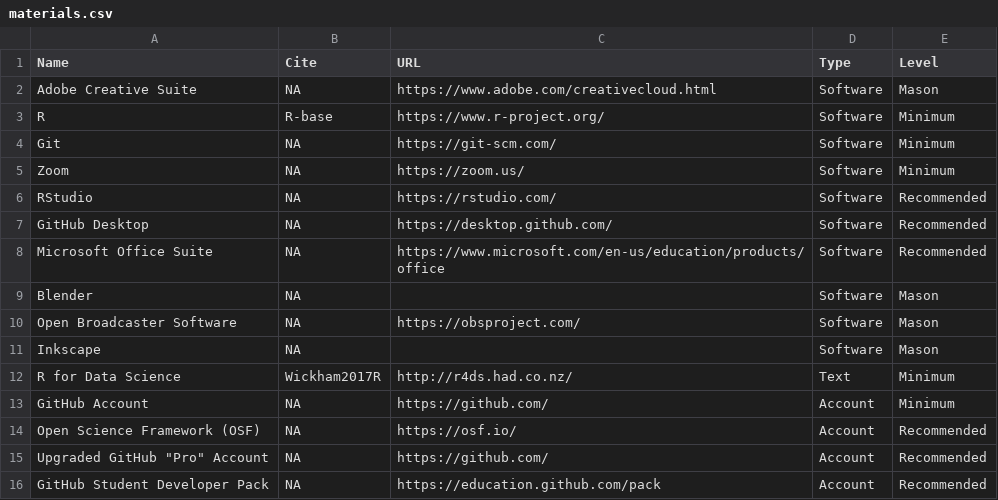
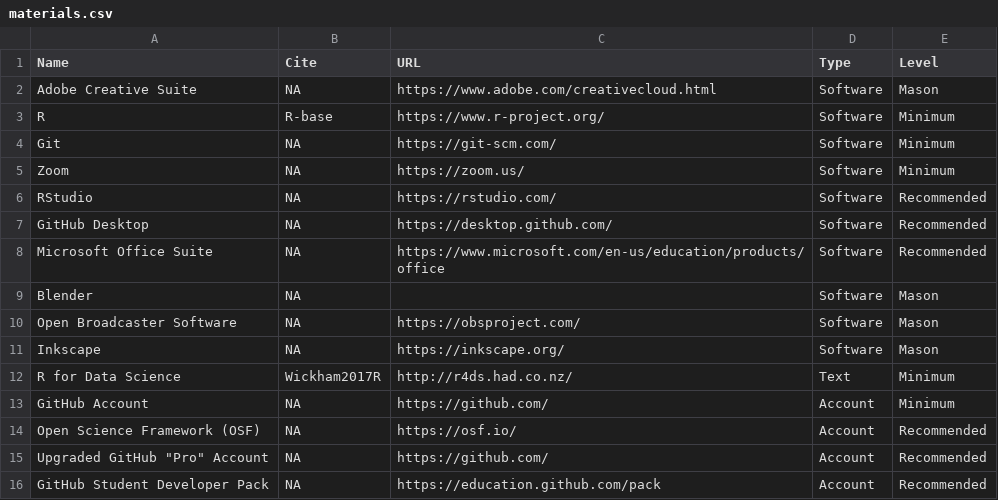
Before and after one commit to DataScience4Psych/DataScience4Psych, a CSV file: materials.csv, drawn as a sheet.

Commit message:
Update materials.csv

```diff
--- a/materials.csv
+++ b/materials.csv
@@ -10,3 +10,3 @@ Blender,NA,,Software,Mason
 Open Broadcaster Software,NA,https://obsproject.com/,Software,Mason
-Inkscape,NA,,Software,Mason
+Inkscape,NA,https://inkscape.org/,Software,Mason
 R for Data Science,Wickham2017R,http://r4ds.had.co.nz/,Text,Minimum
```
